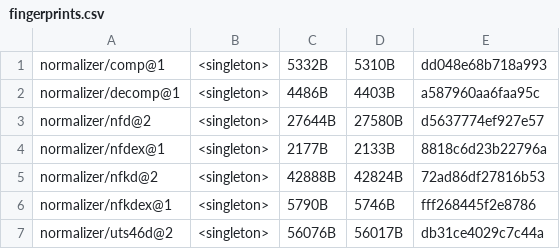
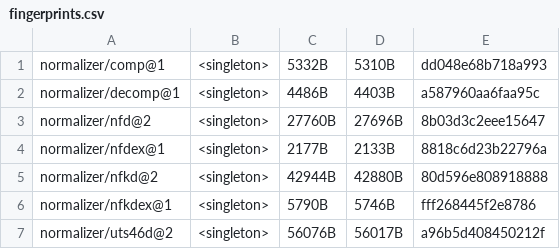
Before and after one commit to unicode-org/icu4x, a CSV file: provider/data/normalizer/fingerprints.csv, drawn as a sheet.

```diff
--- a/provider/data/normalizer/fingerprints.csv
+++ b/provider/data/normalizer/fingerprints.csv
@@ -2,6 +2,6 @@ normalizer/comp@1, <singleton>, 5332B, 5310B, dd048e68b718a993
 normalizer/decomp@1, <singleton>, 4486B, 4403B, a587960aa6faa95c
-normalizer/nfd@2, <singleton>, 27644B, 27580B, d5637774ef927e57
+normalizer/nfd@2, <singleton>, 27760B, 27696B, 8b03d3c2eee15647
 normalizer/nfdex@1, <singleton>, 2177B, 2133B, 8818c6d23b22796a
-normalizer/nfkd@2, <singleton>, 42888B, 42824B, 72ad86df27816b53
+normalizer/nfkd@2, <singleton>, 42944B, 42880B, 80d596e808918888
 normalizer/nfkdex@1, <singleton>, 5790B, 5746B, fff268445f2e8786
-normalizer/uts46d@2, <singleton>, 56076B, 56017B, db31ce4029c7c44a
+normalizer/uts46d@2, <singleton>, 56076B, 56017B, a96b5d408450212f
```
Also changed, not shown: 8 other files.
